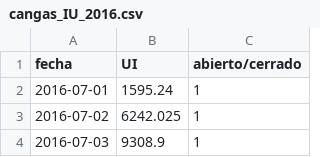
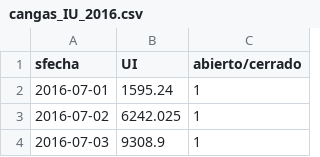
Before and after one commit to rreiul/mytilus2, a CSV file: data/processed/cangas_IU_2016.csv, drawn as a sheet; only a part is shown.

```diff
--- a/data/processed/cangas_IU_2016.csv
+++ b/data/processed/cangas_IU_2016.csv
@@ -1,2 +1,2 @@
-fecha,UI,abierto/cerrado
+sfecha,UI,abierto/cerrado
 2016-07-01,1595.24,1
```
Also changed, not shown: 24 other files.
